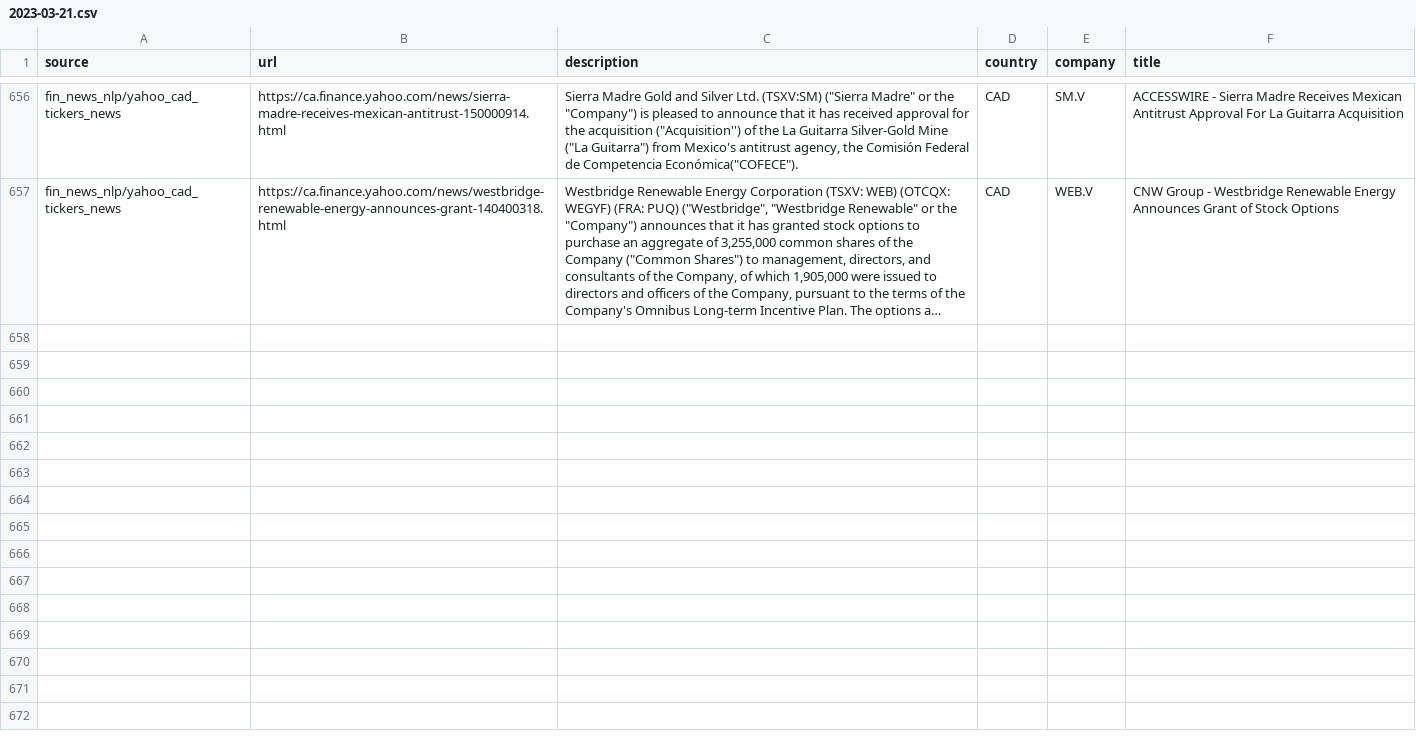
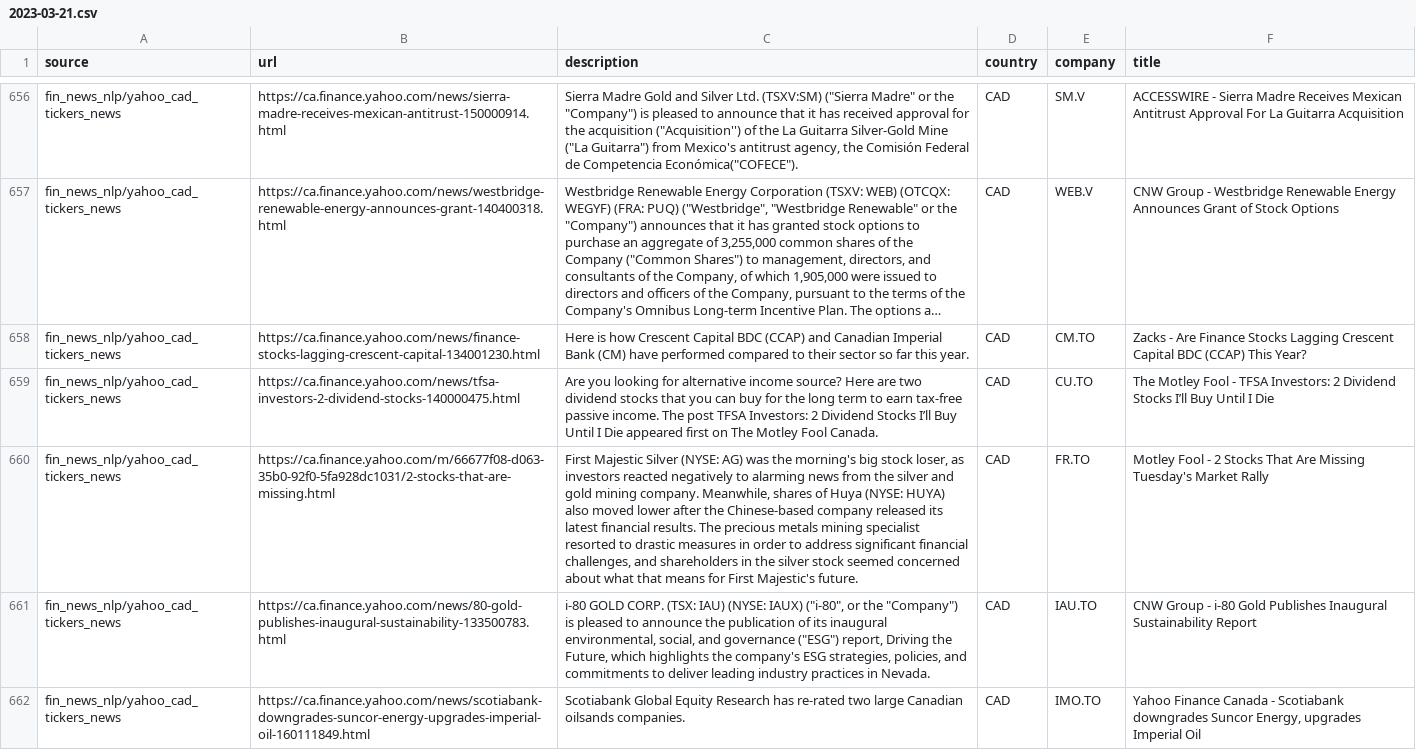
Before and after one commit to dli-invest/reccomendation-engine, a CSV file: ref/training/2023-03-21.csv, drawn as a sheet; only a part is shown, gaps mark what is left out; long unchanged cells end in …; the diff covers the shown part only; the diff names each change by its address in the sheet, - before the commit and + after, or states it on an @@ line.

```diff
--- a/ref/training/2023-03-21.csv
+++ b/ref/training/2023-03-21.csv
+row 658: fin_news_nlp/yahoo_cad_tickers_news | https://ca.finance.yahoo.com/news/finance-stocks-lagging-crescent-capital-134001230.html | Here is how Crescent Capital BDC (CCAP) and Canadian Imperial Bank (CM) have performed compared to their sector so far this year. | CAD | CM.TO | Zacks - Are Finance Stocks Lagging Crescent Capital BDC (CCAP) This Year?
+row 659: fin_news_nlp/yahoo_cad_tickers_news | https://ca.finance.yahoo.com/news/tfsa-investors-2-dividend-stocks-140000475.html | Are you looking for alternative income source? Here are two dividend stocks that you can buy for the long term to earn tax-free passive income. The post TFSA Investors: 2 Dividend Stocks I’ll Buy Until I Die appeared first on The Motley Fool Canada. | CAD | CU.TO | The Motley Fool - TFSA Investors: 2 Dividend Stocks I’ll Buy Until I Die
+row 660: fin_news_nlp/yahoo_cad_tickers_news | https://ca.finance.yahoo.com/m/66677f08-d063-35b0-92f0-5fa928dc1031/2-stocks-that-are-missing.html | First Majestic Silver (NYSE: AG) was the morning's big stock loser, as investors reacted negatively to alarming news from the silver and gold mining company. Meanwhile, shares of Huya (NYSE: HUYA) also moved lower after the Chinese-based company released its latest financial results. The precious metals mining specialist resorted to drastic measures in order to address significant financial challenges, and shareholders in the silver stock seemed concerned about what that means for First Majestic's future. | CAD | FR.TO | Motley Fool - 2 Stocks That Are Missing Tuesday's Market Rally
+row 661: fin_news_nlp/yahoo_cad_tickers_news | https://ca.finance.yahoo.com/news/80-gold-publishes-inaugural-sustainability-133500783.html | i-80 GOLD CORP. (TSX: IAU) (NYSE: IAUX) ("i-80", or the "Company") is pleased to announce the publication of its inaugural environmental, social, and governance ("ESG") report, Driving the Future, which highlights the company's ESG strategies, policies, and commitments to deliver leading industry practices in Nevada. | CAD | IAU.TO | CNW Group - i-80 Gold Publishes Inaugural Sustainability Report
+row 662: fin_news_nlp/yahoo_cad_tickers_news | https://ca.finance.yahoo.com/news/scotiabank-downgrades-suncor-energy-upgrades-imperial-oil-160111849.html | Scotiabank Global Equity Research has re-rated two large Canadian oilsands companies. | CAD | IMO.TO | Yahoo Finance Canada - Scotiabank downgrades Suncor Energy, upgrades Imperial Oil
```
Also changed, not shown: 4 added rows elsewhere in this file, 1 other file.
